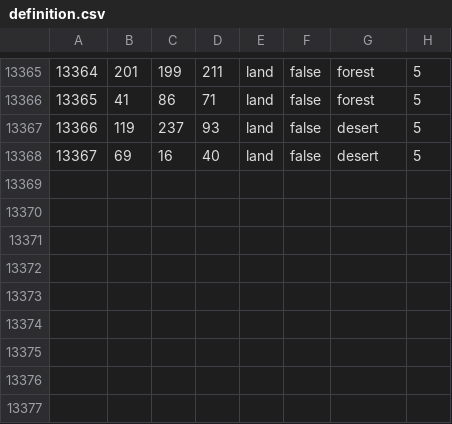
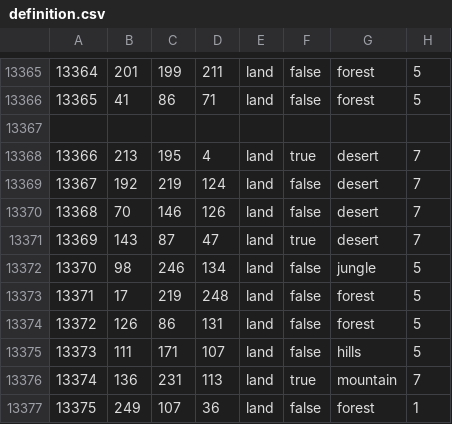
Before and after one commit to 1Shinzou/makeshift_bridges, a CSV file: map/definition.csv, drawn as a sheet; only a part is shown, gaps mark what is left out; removed rows and columns are numbered as before the commit, all else as after; the diff names each change by its address in the sheet, - before the commit and + after, or states it on an @@ line.

```diff
--- a/map/definition.csv
+++ b/map/definition.csv
-row 13367: 13366 | 119 | 237 | 93 | land | false | desert | 5
+row 13367: (empty)
-row 13368: 13367 | 69 | 16 | 40 | land | false | desert | 5
+row 13368: 13366 | 213 | 195 | 4 | land | true | desert | 7
+row 13369: 13367 | 192 | 219 | 124 | land | false | desert | 7
+row 13370: 13368 | 70 | 146 | 126 | land | false | desert | 7
+row 13371: 13369 | 143 | 87 | 47 | land | true | desert | 7
+row 13372: 13370 | 98 | 246 | 134 | land | false | jungle | 5
+row 13373: 13371 | 17 | 219 | 248 | land | false | forest | 5
+row 13374: 13372 | 126 | 86 | 131 | land | false | forest | 5
+row 13375: 13373 | 111 | 171 | 107 | land | false | hills | 5
+row 13376: 13374 | 136 | 231 | 113 | land | true | mountain | 7
+row 13377: 13375 | 249 | 107 | 36 | land | false | forest | 1
```
Also changed, not shown: 20 other files.
